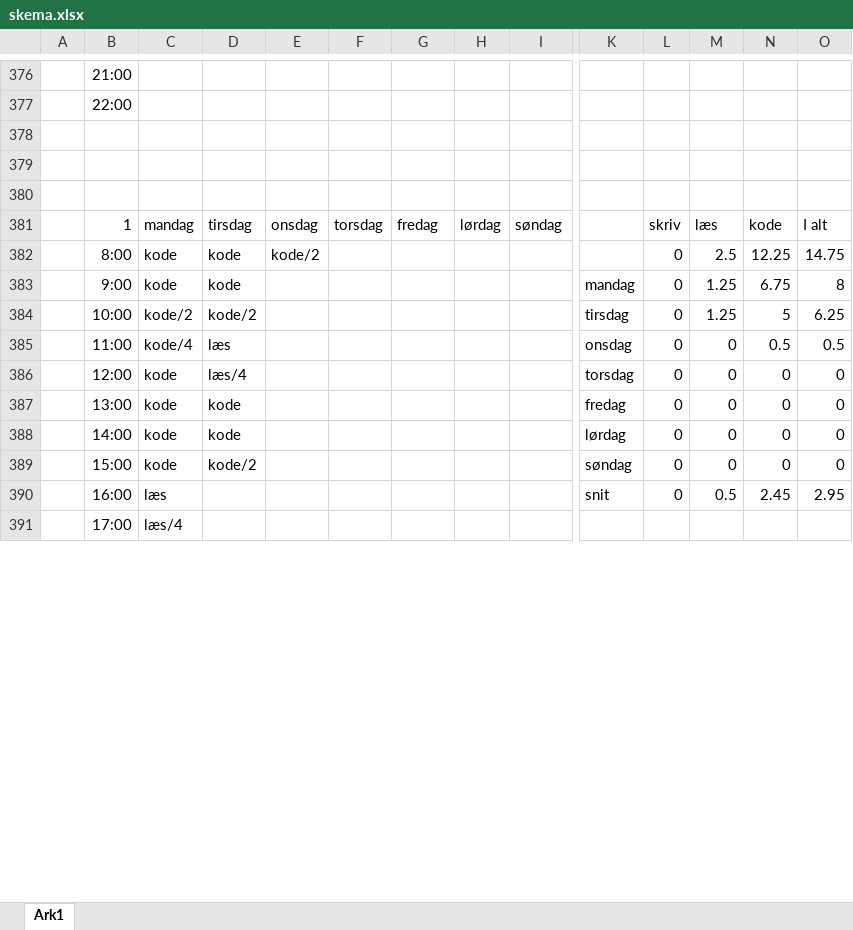
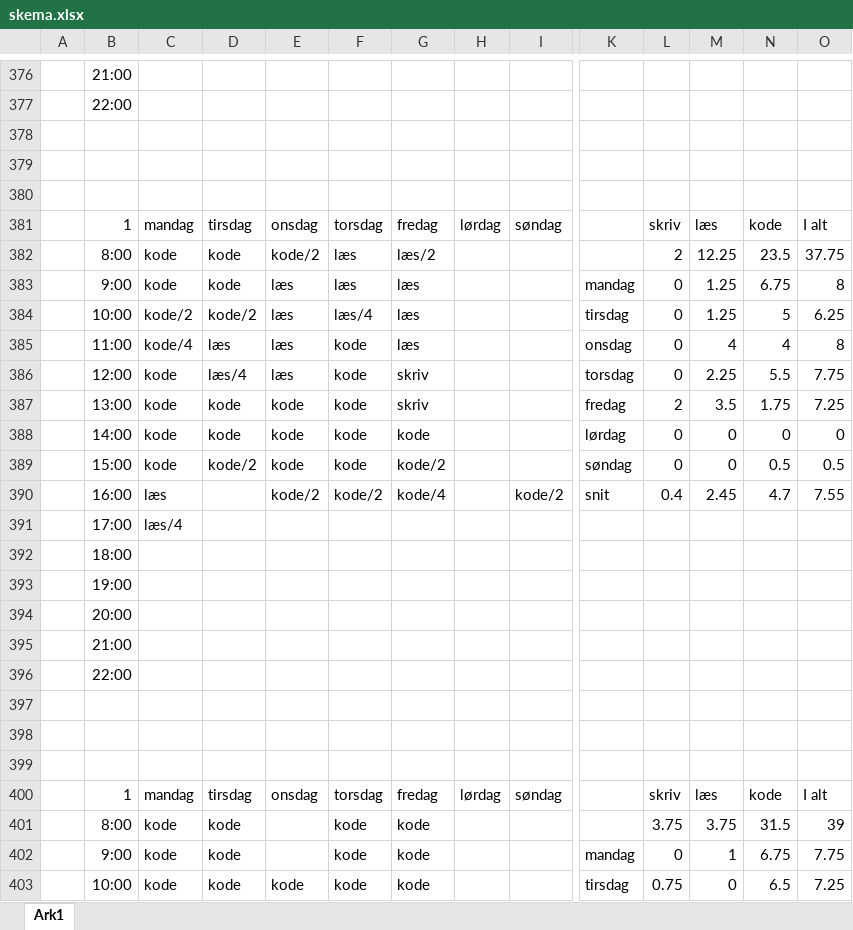
Before and after one commit to Alwayslate92/master-thesis, an Excel workbook: skema.xlsx, sheet Ark1, drawn as a sheet; only a part is shown, gaps mark what is left out; values as stored, in another font and other column widths than the file's, no borders; conditional formats not drawn; removed rows and columns are numbered as before the commit, all else as after; rows hold the shown columns only; the diff covers the shown part only; the diff names each change by its address in the sheet, - before the commit and + after, or states it on an @@ line.

```diff
--- a/skema.xlsx (sheet Ark1)
+++ b/skema.xlsx (sheet Ark1)
-row 382:  | 8:00 | kode | kode | kode/2 |  |  |  |  |  | 0 | 2.5 | 12.25 | 14.75
+row 382:  | 8:00 | kode | kode | kode/2 | læs | læs/2 |  |  |  | 2 | 12.25 | 23.5 | 37.75
-E383:E384: (empty)
+E383:E384: læs
-F383: (empty)
+F383: læs
-G383:G384: (empty)
+G383:G384: læs
-F384: (empty)
+F384: læs/4
-row 385:  | 11:00 | kode/4 | læs |  |  |  |  |  | onsdag | 0 | 0 | 0.5 | 0.5
-row 386:  | 12:00 | kode | læs/4 |  |  |  |  |  | torsdag | 0 | 0 | 0 | 0
-row 387:  | 13:00 | kode | kode |  |  |  |  |  | fredag | 0 | 0 | 0 | 0
+row 385:  | 11:00 | kode/4 | læs | læs | kode | læs |  |  | onsdag | 0 | 4 | 4 | 8
+row 386:  | 12:00 | kode | læs/4 | læs | kode | skriv |  |  | torsdag | 0 | 2.25 | 5.5 | 7.75
+row 387:  | 13:00 | kode | kode | kode | kode | skriv |  |  | fredag | 2 | 3.5 | 1.75 | 7.25
-E388:E389: (empty)
+E388:E389: kode
-F388:F389: (empty)
+F388:F389: kode
-G388: (empty)
+G388: kode
-G389: (empty)
+G389: kode/2
-N389: 0
+N389: 0.5
-O389: 0
+O389: 0.5
-row 390:  | 16:00 | læs |  |  |  |  |  |  | snit | 0 | 0.5 | 2.45 | 2.95
+row 390:  | 16:00 | læs |  | kode/2 | kode/2 | kode/4 |  | kode/2 | snit | 0.4 | 2.45 | 4.7 | 7.55
+row 392:  | 18:00
+row 393:  | 19:00
+row 394:  | 20:00
+row 395:  | 21:00
+row 396:  | 22:00
+row 397: (empty)
+row 398: (empty)
+row 399: (empty)
+row 400:  | 1 | mandag | tirsdag | onsdag | torsdag | fredag | lørdag | søndag |  | skriv | læs | kode | I alt
+row 401:  | 8:00 | kode | kode |  | kode | kode |  |  |  | 3.75 | 3.75 | 31.5 | 39
+row 402:  | 9:00 | kode | kode |  | kode | kode |  |  | mandag | 0 | 1 | 6.75 | 7.75
+row 403:  | 10:00 | kode | kode | kode | kode | kode |  |  | tirsdag | 0.75 | 0 | 6.5 | 7.25
```
Also changed, not shown: 123 added rows elsewhere in this sheet, 16 other files.
